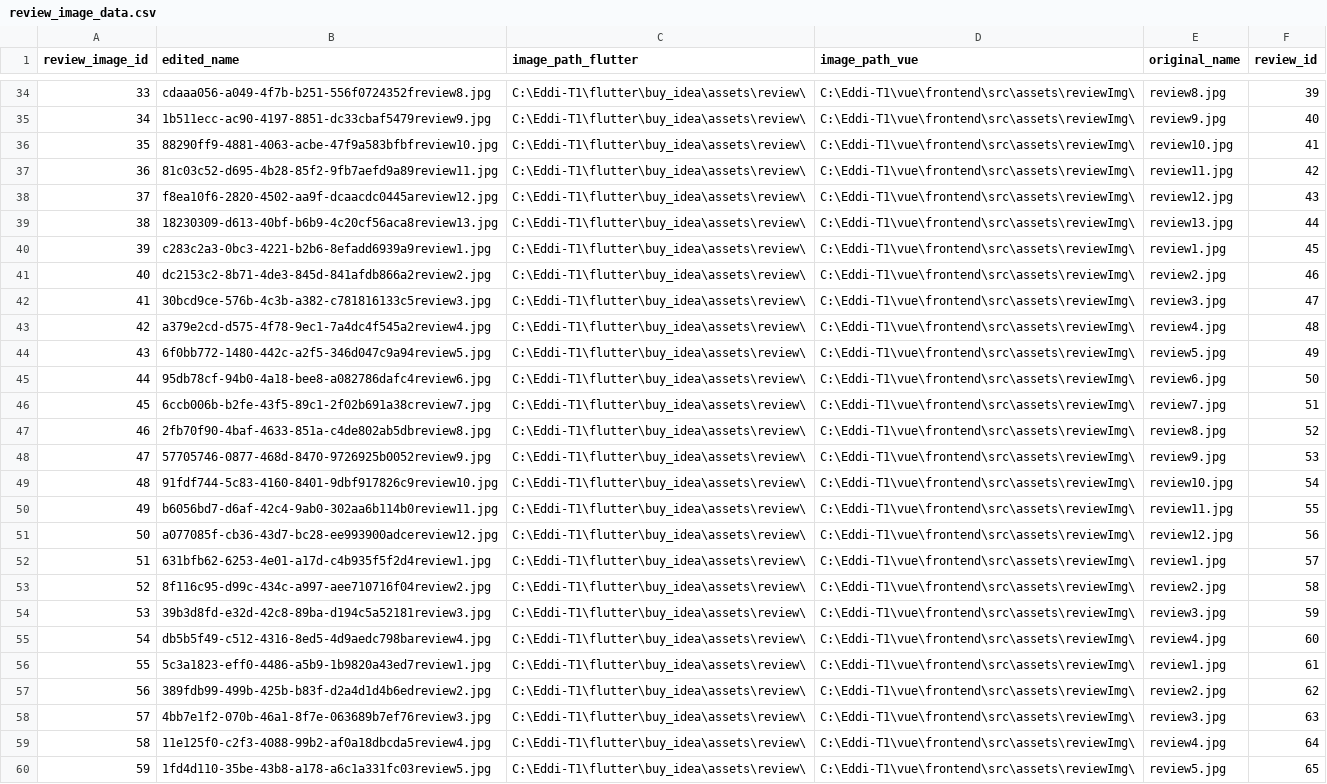
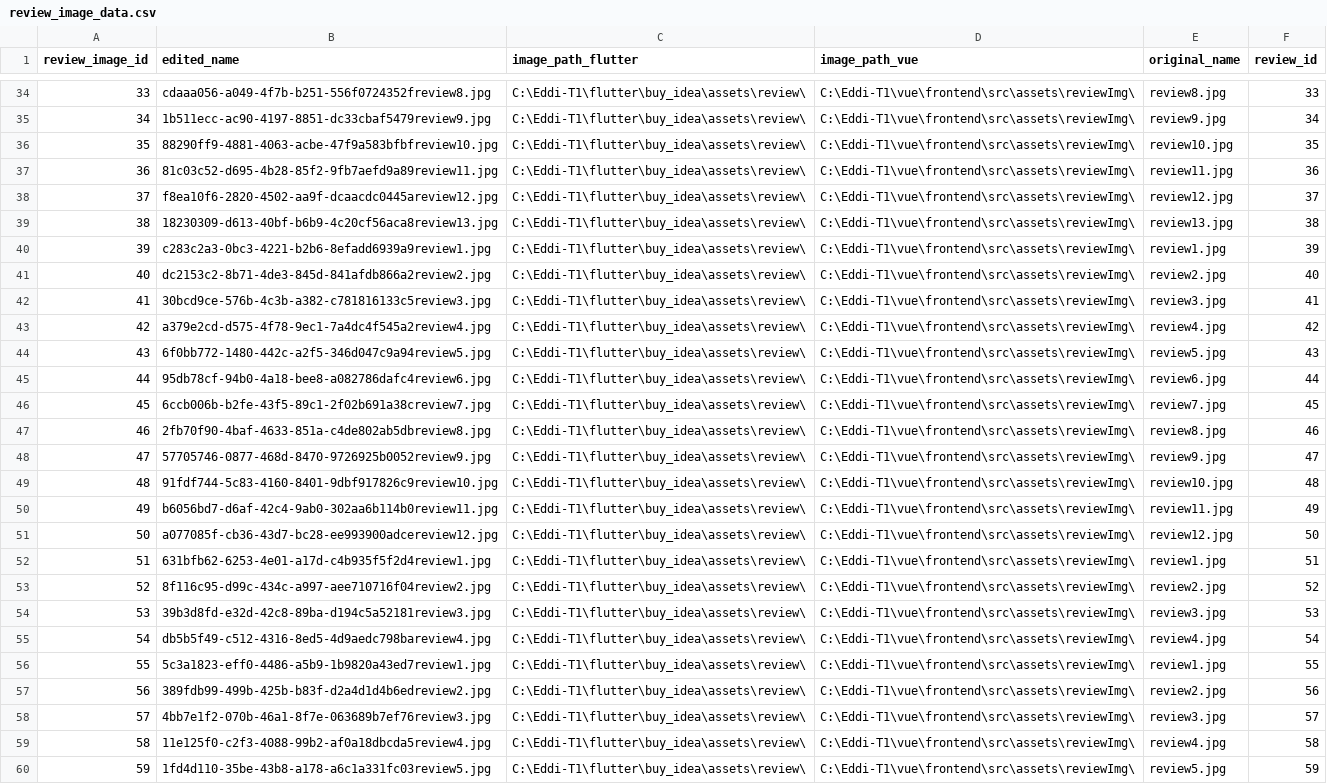
Before and after one commit to EDDI-RobotAcademy/Eddi-T1, a CSV file: python/review/review_image_data.csv, drawn as a sheet; only a part is shown, gaps mark what is left out; the diff covers the shown part only; the diff names each change by its address in the sheet, - before the commit and + after, or states it on an @@ line.

```diff
--- a/python/review/review_image_data.csv
+++ b/python/review/review_image_data.csv
-F34 (review_id): 39
+F34 (review_id): 33
-F35 (review_id): 40
+F35 (review_id): 34
-F36 (review_id): 41
+F36 (review_id): 35
-F37 (review_id): 42
+F37 (review_id): 36
-F38 (review_id): 43
+F38 (review_id): 37
-F39 (review_id): 44
+F39 (review_id): 38
-F40 (review_id): 45
+F40 (review_id): 39
-F41 (review_id): 46
+F41 (review_id): 40
-F42 (review_id): 47
+F42 (review_id): 41
-F43 (review_id): 48
+F43 (review_id): 42
-F44 (review_id): 49
+F44 (review_id): 43
-F45 (review_id): 50
+F45 (review_id): 44
-F46 (review_id): 51
+F46 (review_id): 45
-F47 (review_id): 52
+F47 (review_id): 46
-F48 (review_id): 53
+F48 (review_id): 47
-F49 (review_id): 54
+F49 (review_id): 48
-F50 (review_id): 55
+F50 (review_id): 49
-F51 (review_id): 56
+F51 (review_id): 50
-F52 (review_id): 57
+F52 (review_id): 51
-F53 (review_id): 58
+F53 (review_id): 52
-F54 (review_id): 59
+F54 (review_id): 53
-F55 (review_id): 60
+F55 (review_id): 54
-F56 (review_id): 61
+F56 (review_id): 55
-F57 (review_id): 62
+F57 (review_id): 56
-F58 (review_id): 63
+F58 (review_id): 57
-F59 (review_id): 64
+F59 (review_id): 58
-F60 (review_id): 65
+F60 (review_id): 59
```
Also changed, not shown: 32 edited cells elsewhere in this file.
